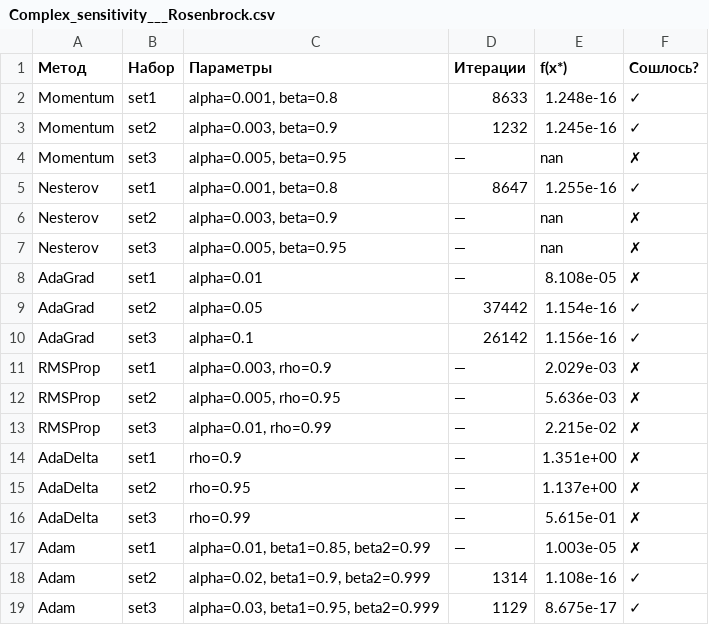
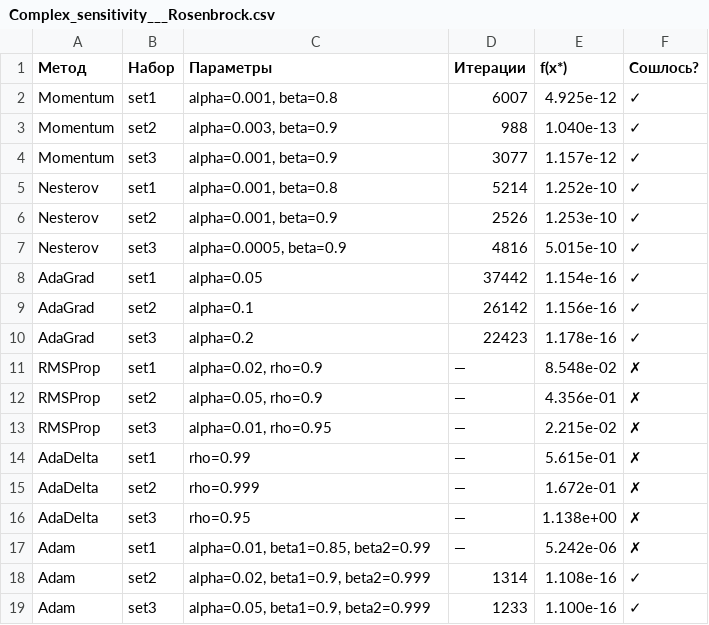
Before and after one commit to Koval-Dmitrii/moptLab3, a CSV file: results/tables/Complex_sensitivity___Rosenbrock.csv, drawn as a sheet.

```diff
--- a/results/tables/Complex_sensitivity___Rosenbrock.csv
+++ b/results/tables/Complex_sensitivity___Rosenbrock.csv
@@ -1,19 +1,19 @@
 Метод,Набор,Параметры,Итерации,f(x*),Сошлось?
-Momentum,set1,"alpha=0.001, beta=0.8",8633,1.248e-16,✓
-Momentum,set2,"alpha=0.003, beta=0.9",1232,1.245e-16,✓
-Momentum,set3,"alpha=0.005, beta=0.95",—,nan,✗
-Nesterov,set1,"alpha=0.001, beta=0.8",8647,1.255e-16,✓
-Nesterov,set2,"alpha=0.003, beta=0.9",—,nan,✗
-Nesterov,set3,"alpha=0.005, beta=0.95",—,nan,✗
-AdaGrad,set1,alpha=0.01,—,8.108e-05,✗
-AdaGrad,set2,alpha=0.05,37442,1.154e-16,✓
-AdaGrad,set3,alpha=0.1,26142,1.156e-16,✓
-RMSProp,set1,"alpha=0.003, rho=0.9",—,2.029e-03,✗
-RMSProp,set2,"alpha=0.005, rho=0.95",—,5.636e-03,✗
-RMSProp,set3,"alpha=0.01, rho=0.99",—,2.215e-02,✗
-AdaDelta,set1,rho=0.9,—,1.351e+00,✗
-AdaDelta,set2,rho=0.95,—,1.137e+00,✗
-AdaDelta,set3,rho=0.99,—,5.615e-01,✗
-Adam,set1,"alpha=0.01, beta1=0.85, beta2=0.99",—,1.003e-05,✗
+Momentum,set1,"alpha=0.001, beta=0.8",6007,4.925e-12,✓
+Momentum,set2,"alpha=0.003, beta=0.9",988,1.040e-13,✓
+Momentum,set3,"alpha=0.001, beta=0.9",3077,1.157e-12,✓
+Nesterov,set1,"alpha=0.001, beta=0.8",5214,1.252e-10,✓
+Nesterov,set2,"alpha=0.001, beta=0.9",2526,1.253e-10,✓
+Nesterov,set3,"alpha=0.0005, beta=0.9",4816,5.015e-10,✓
+AdaGrad,set1,alpha=0.05,37442,1.154e-16,✓
+AdaGrad,set2,alpha=0.1,26142,1.156e-16,✓
+AdaGrad,set3,alpha=0.2,22423,1.178e-16,✓
+RMSProp,set1,"alpha=0.02, rho=0.9",—,8.548e-02,✗
+RMSProp,set2,"alpha=0.05, rho=0.9",—,4.356e-01,✗
+RMSProp,set3,"alpha=0.01, rho=0.95",—,2.215e-02,✗
+AdaDelta,set1,rho=0.99,—,5.615e-01,✗
+AdaDelta,set2,rho=0.999,—,1.672e-01,✗
+AdaDelta,set3,rho=0.95,—,1.138e+00,✗
+Adam,set1,"alpha=0.01, beta1=0.85, beta2=0.99",—,5.242e-06,✗
 Adam,set2,"alpha=0.02, beta1=0.9, beta2=0.999",1314,1.108e-16,✓
-Adam,set3,"alpha=0.03, beta1=0.95, beta2=0.999",1129,8.675e-17,✓
+Adam,set3,"alpha=0.05, beta1=0.9, beta2=0.999",1233,1.100e-16,✓
```
Also changed, not shown: results/tables/Complex_sensitivity___Ackley.csv, results/tables/Complex_trajectories___Ackley.csv, 43 other files.
